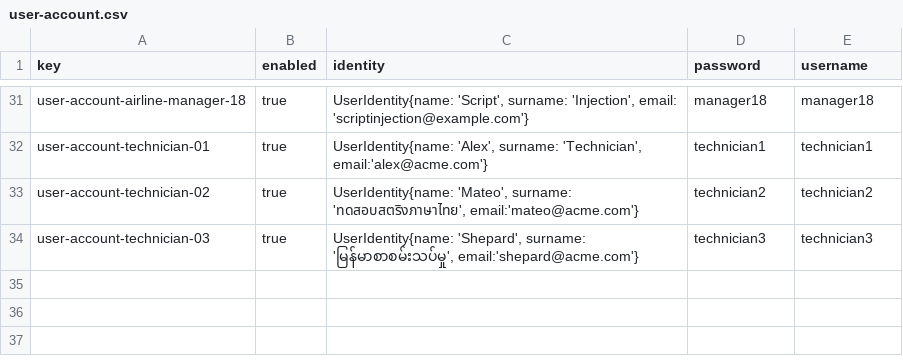
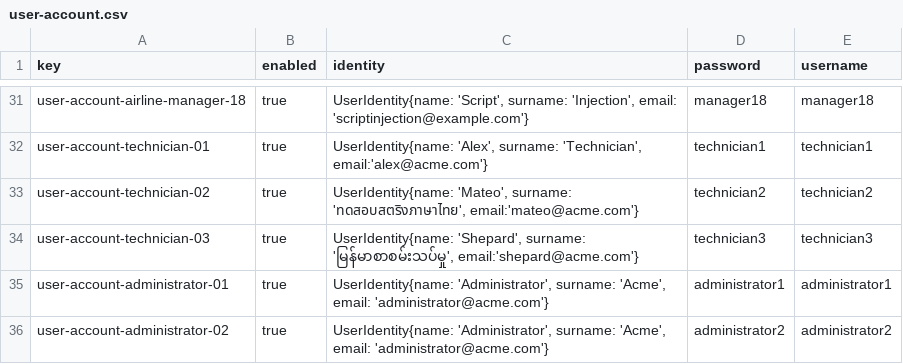
Before and after one commit to DP2-C1-037/Acme-ANS-D04, a CSV file: src/main/resources/WEB-INF/data/sample/user-account.csv, drawn as a sheet; only a part is shown, gaps mark what is left out; the diff names each change by its address in the sheet, - before the commit and + after, or states it on an @@ line.

```diff
--- a/src/main/resources/WEB-INF/data/sample/user-account.csv
+++ b/src/main/resources/WEB-INF/data/sample/user-account.csv
+row 35: user-account-administrator-01 | true | UserIdentity{name: 'Administrator', surname: 'Acme', email: 'administrator@acme.com'} | administrator1 | administrator1
+row 36: user-account-administrator-02 | true | UserIdentity{name: 'Administrator', surname: 'Acme', email: 'administrator@acme.com'} | administrator2 | administrator2
```
Also changed, not shown: src/main/resources/WEB-INF/data/initial/user-account.csv, src/main/resources/WEB-INF/data/sample/airline.csv, 3 other files.
